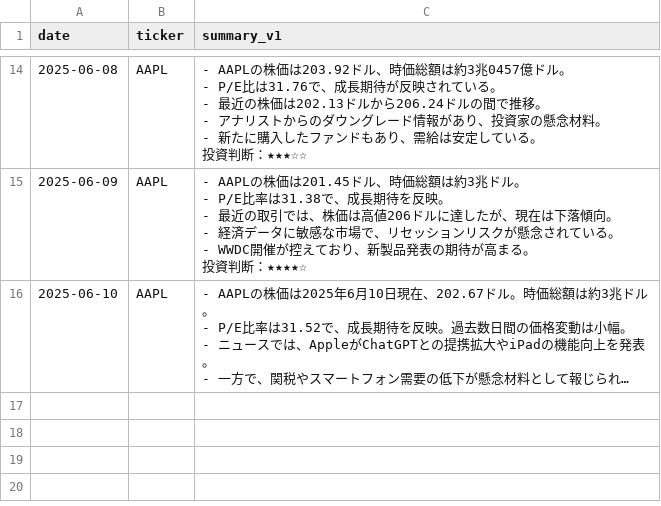
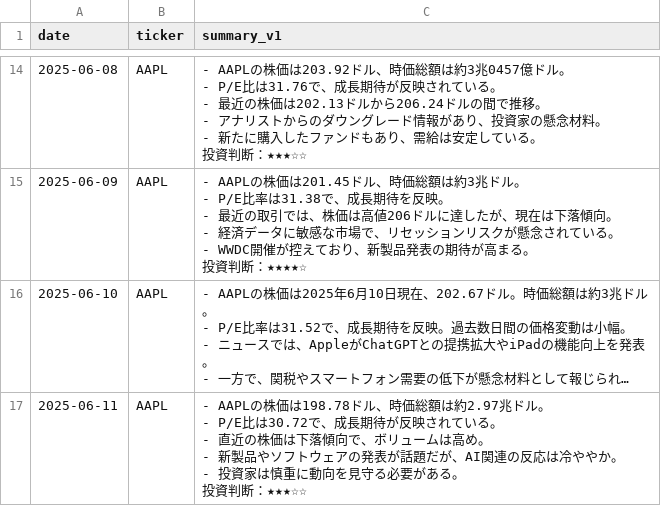
Before and after one commit to sinpeeei/playground, a CSV file: prompt_log.csv, drawn as a sheet; only a part is shown, gaps mark what is left out; long unchanged cells end in …; ↵ is a line break in a cell; the diff names each change by its address in the sheet, - before the commit and + after, or states it on an @@ line.

```diff
--- a/prompt_log.csv
+++ b/prompt_log.csv
+row 17: 2025-06-11 | AAPL | - AAPLの株価は198.78ドル、時価総額は約2.97兆ドル。 ↵ - P/E比は30.72で、成長期待が反映されている。 ↵ - 直近の株価は下落傾向で、ボリュームは高め。 ↵ - 新製品やソフトウェアの発表が話題だが、AI関連の反応は冷ややか。 ↵ - 投資家は慎重に動向を見守る必要がある。 ↵ 投資判断：★★★☆☆
```
Also changed, not shown: 1 other file.
